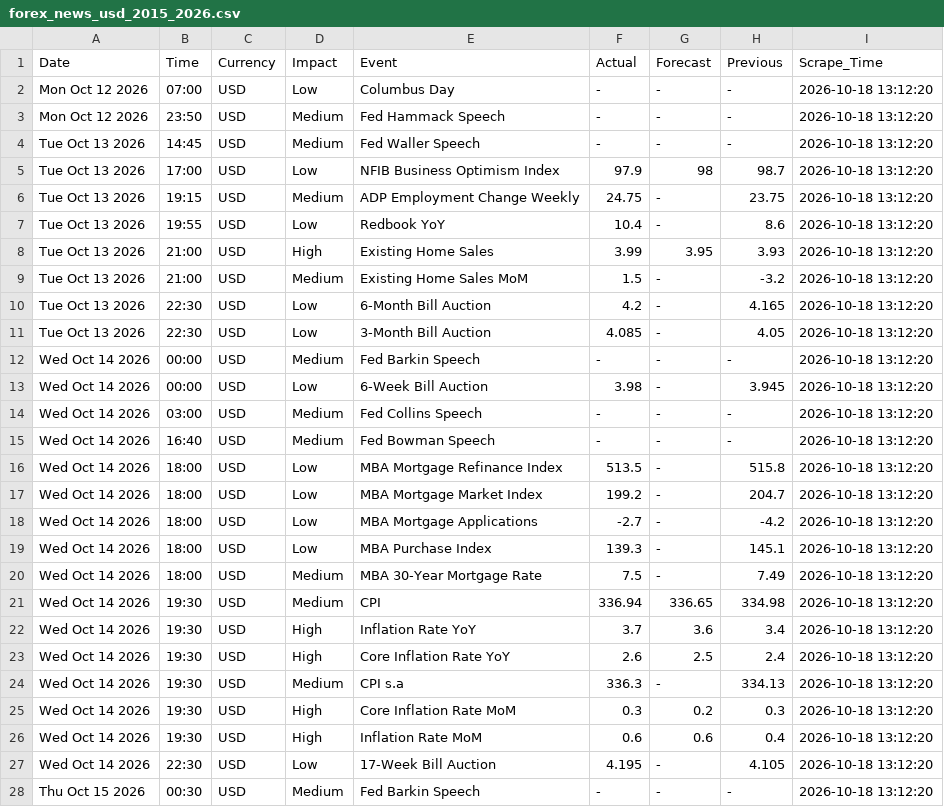
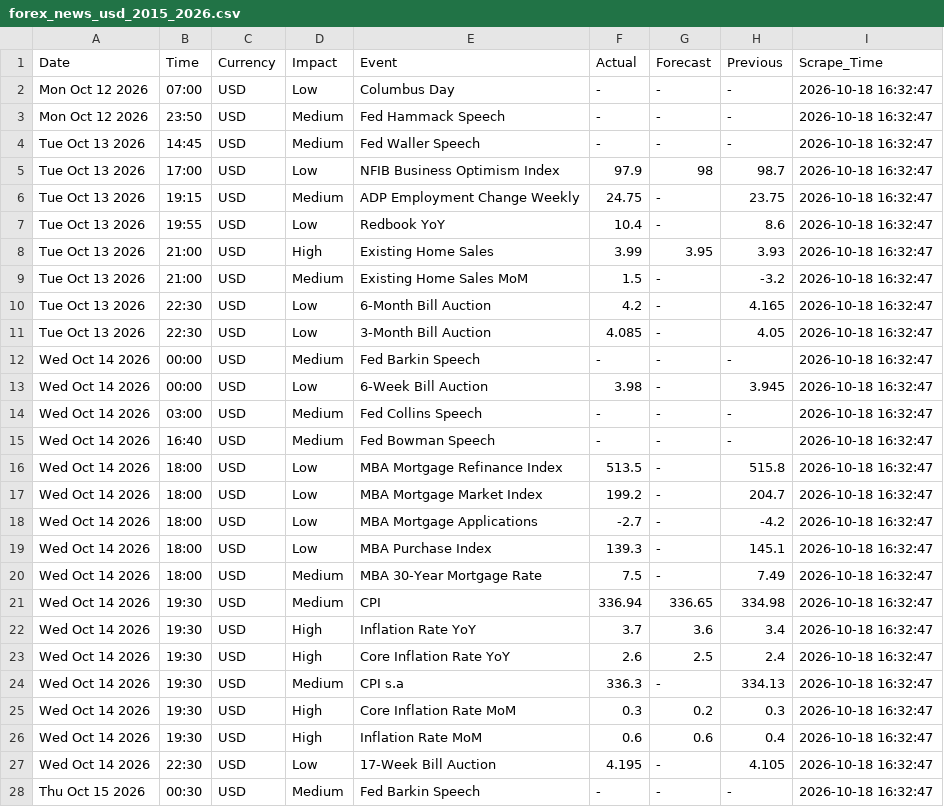
Before and after one commit to matuta99/WBS_HybridPro_Data, a CSV file: data/forex_news_usd_2015_2026.csv, drawn as a sheet; only a part is shown; the diff covers the shown part only.

```diff
--- a/data/forex_news_usd_2015_2026.csv
+++ b/data/forex_news_usd_2015_2026.csv
@@ -1,28 +1,28 @@
 Date,Time,Currency,Impact,Event,Actual,Forecast,Previous,Scrape_Time
-Mon Oct 12 2026,07:00,USD,Low,Columbus Day,-,-,-,2026-10-18 13:12:20
-Mon Oct 12 2026,23:50,USD,Medium,Fed Hammack Speech,-,-,-,2026-10-18 13:12:20
-Tue Oct 13 2026,14:45,USD,Medium,Fed Waller Speech,-,-,-,2026-10-18 13:12:20
-Tue Oct 13 2026,17:00,USD,Low,NFIB Business Optimism Index,97.9,98,98.7,2026-10-18 13:12:20
-Tue Oct 13 2026,19:15,USD,Medium,ADP Employment Change Weekly,24.75,-,23.75,2026-10-18 13:12:20
-Tue Oct 13 2026,19:55,USD,Low,Redbook YoY,10.4,-,8.6,2026-10-18 13:12:20
-Tue Oct 13 2026,21:00,USD,High,Existing Home Sales,3.99,3.95,3.93,2026-10-18 13:12:20
-Tue Oct 13 2026,21:00,USD,Medium,Existing Home Sales MoM,1.5,-,-3.2,2026-10-18 13:12:20
-Tue Oct 13 2026,22:30,USD,Low,6-Month Bill Auction,4.2,-,4.165,2026-10-18 13:12:20
-Tue Oct 13 2026,22:30,USD,Low,3-Month Bill Auction,4.085,-,4.05,2026-10-18 13:12:20
-Wed Oct 14 2026,00:00,USD,Medium,Fed Barkin Speech,-,-,-,2026-10-18 13:12:20
-Wed Oct 14 2026,00:00,USD,Low,6-Week Bill Auction,3.98,-,3.945,2026-10-18 13:12:20
-Wed Oct 14 2026,03:00,USD,Medium,Fed Collins Speech,-,-,-,2026-10-18 13:12:20
-Wed Oct 14 2026,16:40,USD,Medium,Fed Bowman Speech,-,-,-,2026-10-18 13:12:20
-Wed Oct 14 2026,18:00,USD,Low,MBA Mortgage Refinance Index,513.5,-,515.8,2026-10-18 13:12:20
-Wed Oct 14 2026,18:00,USD,Low,MBA Mortgage Market Index,199.2,-,204.7,2026-10-18 13:12:20
-Wed Oct 14 2026,18:00,USD,Low,MBA Mortgage Applications,-2.7,-,-4.2,2026-10-18 13:12:20
-Wed Oct 14 2026,18:00,USD,Low,MBA Purchase Index,139.3,-,145.1,2026-10-18 13:12:20
-Wed Oct 14 2026,18:00,USD,Medium,MBA 30-Year Mortgage Rate,7.5,-,7.49,2026-10-18 13:12:20
-Wed Oct 14 2026,19:30,USD,Medium,CPI,336.94,336.65,334.98,2026-10-18 13:12:20
-Wed Oct 14 2026,19:30,USD,High,Inflation Rate YoY,3.7,3.6,3.4,2026-10-18 13:12:20
-Wed Oct 14 2026,19:30,USD,High,Core Inflation Rate YoY,2.6,2.5,2.4,2026-10-18 13:12:20
-Wed Oct 14 2026,19:30,USD,Medium,CPI s.a,336.3,-,334.13,2026-10-18 13:12:20
-Wed Oct 14 2026,19:30,USD,High,Core Inflation Rate MoM,0.3,0.2,0.3,2026-10-18 13:12:20
-Wed Oct 14 2026,19:30,USD,High,Inflation Rate MoM,0.6,0.6,0.4,2026-10-18 13:12:20
-Wed Oct 14 2026,22:30,USD,Low,17-Week Bill Auction,4.195,-,4.105,2026-10-18 13:12:20
-Thu Oct 15 2026,00:30,USD,Medium,Fed Barkin Speech,-,-,-,2026-10-18 13:12:20
+Mon Oct 12 2026,07:00,USD,Low,Columbus Day,-,-,-,2026-10-18 16:32:47
+Mon Oct 12 2026,23:50,USD,Medium,Fed Hammack Speech,-,-,-,2026-10-18 16:32:47
+Tue Oct 13 2026,14:45,USD,Medium,Fed Waller Speech,-,-,-,2026-10-18 16:32:47
+Tue Oct 13 2026,17:00,USD,Low,NFIB Business Optimism Index,97.9,98,98.7,2026-10-18 16:32:47
+Tue Oct 13 2026,19:15,USD,Medium,ADP Employment Change Weekly,24.75,-,23.75,2026-10-18 16:32:47
+Tue Oct 13 2026,19:55,USD,Low,Redbook YoY,10.4,-,8.6,2026-10-18 16:32:47
+Tue Oct 13 2026,21:00,USD,High,Existing Home Sales,3.99,3.95,3.93,2026-10-18 16:32:47
+Tue Oct 13 2026,21:00,USD,Medium,Existing Home Sales MoM,1.5,-,-3.2,2026-10-18 16:32:47
+Tue Oct 13 2026,22:30,USD,Low,6-Month Bill Auction,4.2,-,4.165,2026-10-18 16:32:47
+Tue Oct 13 2026,22:30,USD,Low,3-Month Bill Auction,4.085,-,4.05,2026-10-18 16:32:47
+Wed Oct 14 2026,00:00,USD,Medium,Fed Barkin Speech,-,-,-,2026-10-18 16:32:47
+Wed Oct 14 2026,00:00,USD,Low,6-Week Bill Auction,3.98,-,3.945,2026-10-18 16:32:47
+Wed Oct 14 2026,03:00,USD,Medium,Fed Collins Speech,-,-,-,2026-10-18 16:32:47
+Wed Oct 14 2026,16:40,USD,Medium,Fed Bowman Speech,-,-,-,2026-10-18 16:32:47
+Wed Oct 14 2026,18:00,USD,Low,MBA Mortgage Refinance Index,513.5,-,515.8,2026-10-18 16:32:47
+Wed Oct 14 2026,18:00,USD,Low,MBA Mortgage Market Index,199.2,-,204.7,2026-10-18 16:32:47
+Wed Oct 14 2026,18:00,USD,Low,MBA Mortgage Applications,-2.7,-,-4.2,2026-10-18 16:32:47
+Wed Oct 14 2026,18:00,USD,Low,MBA Purchase Index,139.3,-,145.1,2026-10-18 16:32:47
+Wed Oct 14 2026,18:00,USD,Medium,MBA 30-Year Mortgage Rate,7.5,-,7.49,2026-10-18 16:32:47
+Wed Oct 14 2026,19:30,USD,Medium,CPI,336.94,336.65,334.98,2026-10-18 16:32:47
+Wed Oct 14 2026,19:30,USD,High,Inflation Rate YoY,3.7,3.6,3.4,2026-10-18 16:32:47
+Wed Oct 14 2026,19:30,USD,High,Core Inflation Rate YoY,2.6,2.5,2.4,2026-10-18 16:32:47
+Wed Oct 14 2026,19:30,USD,Medium,CPI s.a,336.3,-,334.13,2026-10-18 16:32:47
+Wed Oct 14 2026,19:30,USD,High,Core Inflation Rate MoM,0.3,0.2,0.3,2026-10-18 16:32:47
+Wed Oct 14 2026,19:30,USD,High,Inflation Rate MoM,0.6,0.6,0.4,2026-10-18 16:32:47
+Wed Oct 14 2026,22:30,USD,Low,17-Week Bill Auction,4.195,-,4.105,2026-10-18 16:32:47
+Thu Oct 15 2026,00:30,USD,Medium,Fed Barkin Speech,-,-,-,2026-10-18 16:32:47
```
Also changed, not shown: 118 edited cells elsewhere in this file.
